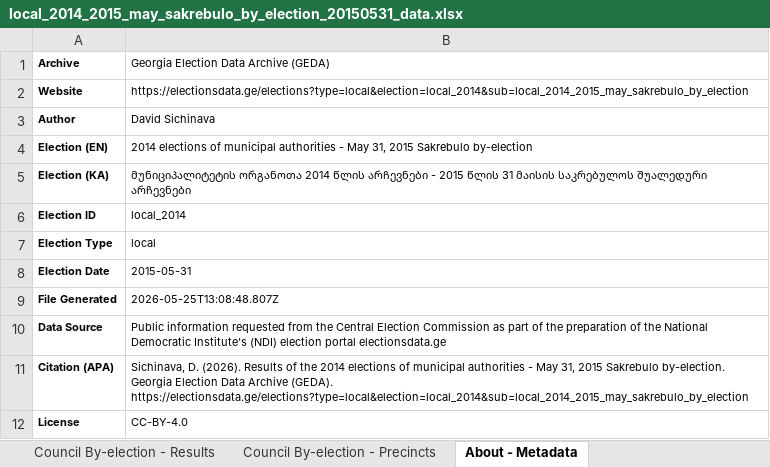
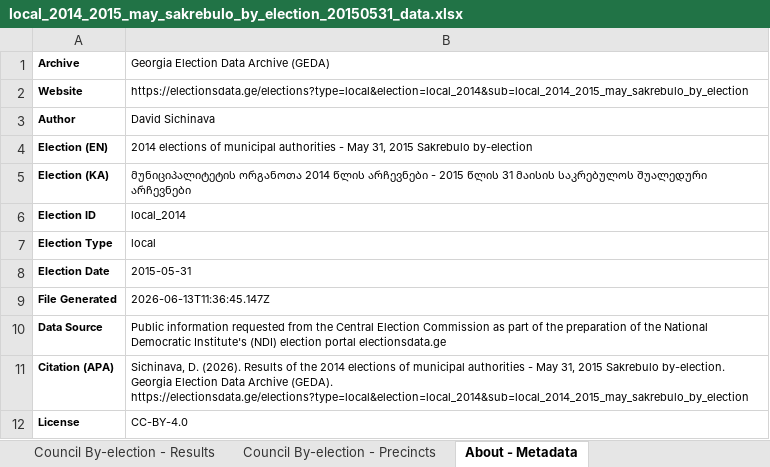
Before and after one commit to davidsichinava/electionsdata-wireframe, an Excel workbook: src/data/downloads/local_2014_2015_may_sakrebulo_by_election_20150531_data.xlsx, sheet About - Metadata, drawn as a sheet; values as stored, in another font and other column widths than the file's, no borders; the diff names each change by its address in the sheet, - before the commit and + after, or states it on an @@ line.

```diff
--- a/src/data/downloads/local_2014_2015_may_sakrebulo_by_election_20150531_data.xlsx (sheet About - Metadata)
+++ b/src/data/downloads/local_2014_2015_may_sakrebulo_by_election_20150531_data.xlsx (sheet About - Metadata)
-B9: 2026-05-25T13:08:48.807Z
+B9: 2026-06-13T11:36:45.147Z
```
Also changed, not shown: src/data/downloads/local_2014_2015_oct_sakrebulo_by_election_20151031_data.xlsx, src/data/downloads/local_2014_2016_may_sakrebulo_by_election_20160522_data.xlsx, 28 other files.
